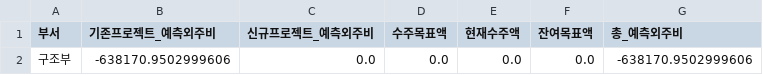
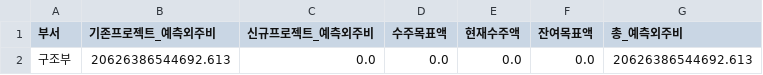
Before and after one commit to photo2story/my-erp-git, a CSV file: static/results/outsourcing_prediction_202403.csv, drawn as a sheet.

Commit message:
Update outsourcing_prediction_202403.csv in ERP repository

```diff
--- a/static/results/outsourcing_prediction_202403.csv
+++ b/static/results/outsourcing_prediction_202403.csv
@@ -1,2 +1,2 @@
 부서,기존프로젝트_예측외주비,신규프로젝트_예측외주비,수주목표액,현재수주액,잔여목표액,총_예측외주비
-구조부,-638170.9502999606,0.0,0.0,0.0,0.0,-638170.9502999606
+구조부,20626386544692.613,0.0,0.0,0.0,0.0,20626386544692.613
```
